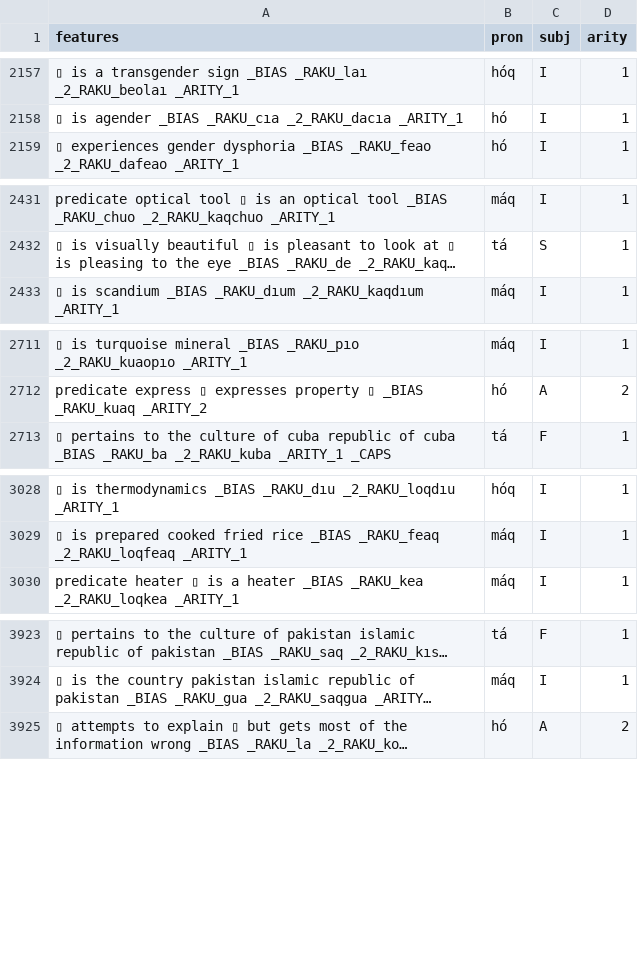
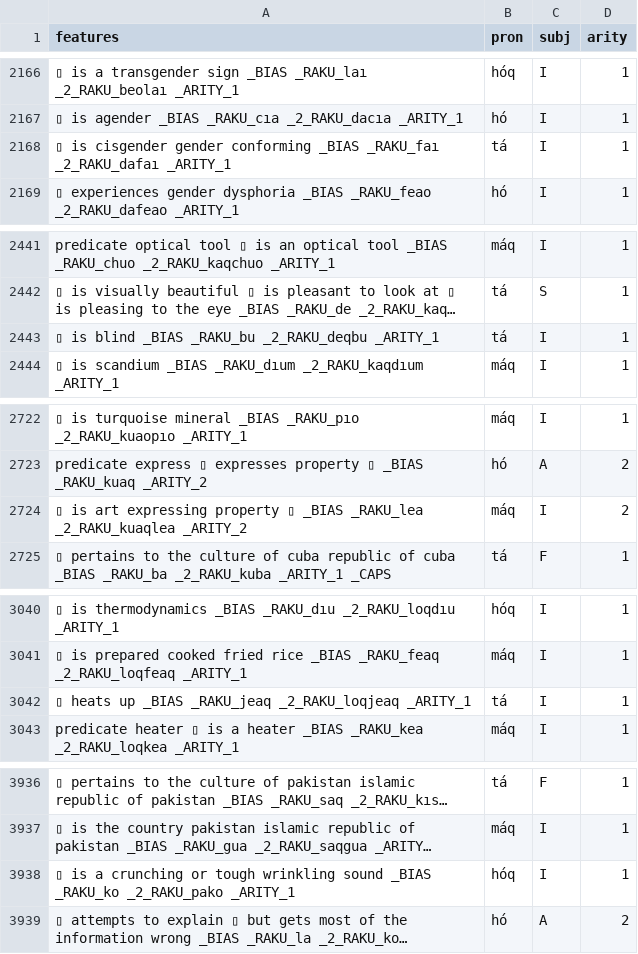
Before and after one commit to mi2ebi/soakue, a TSV file: data/nb_export.tsv, drawn as a sheet; only a part is shown, gaps mark what is left out; long unchanged cells end in …; the diff covers the shown part only; the diff names each change by its address in the sheet, - before the commit and + after, or states it on an @@ line.

```diff
--- a/data/nb_export.tsv
+++ b/data/nb_export.tsv
+row 2168: ▯ is cisgender gender conforming _BIAS _RAKU_faı _2_RAKU_dafaı _ARITY_1 | tá | I | 1
+row 2443: ▯ is blind _BIAS _RAKU_bu _2_RAKU_deqbu _ARITY_1 | tá | I | 1
+row 2724: ▯ is art expressing property ▯ _BIAS _RAKU_lea _2_RAKU_kuaqlea _ARITY_2 | máq | I | 2
+row 3042: ▯ heats up _BIAS _RAKU_jeaq _2_RAKU_loqjeaq _ARITY_1 | tá | I | 1
+row 3938: ▯ is a crunching or tough wrinkling sound _BIAS _RAKU_ko _2_RAKU_pako _ARITY_1 | hóq | I | 1
```
Also changed, not shown: 14 added rows elsewhere in this file, 4 other files.
